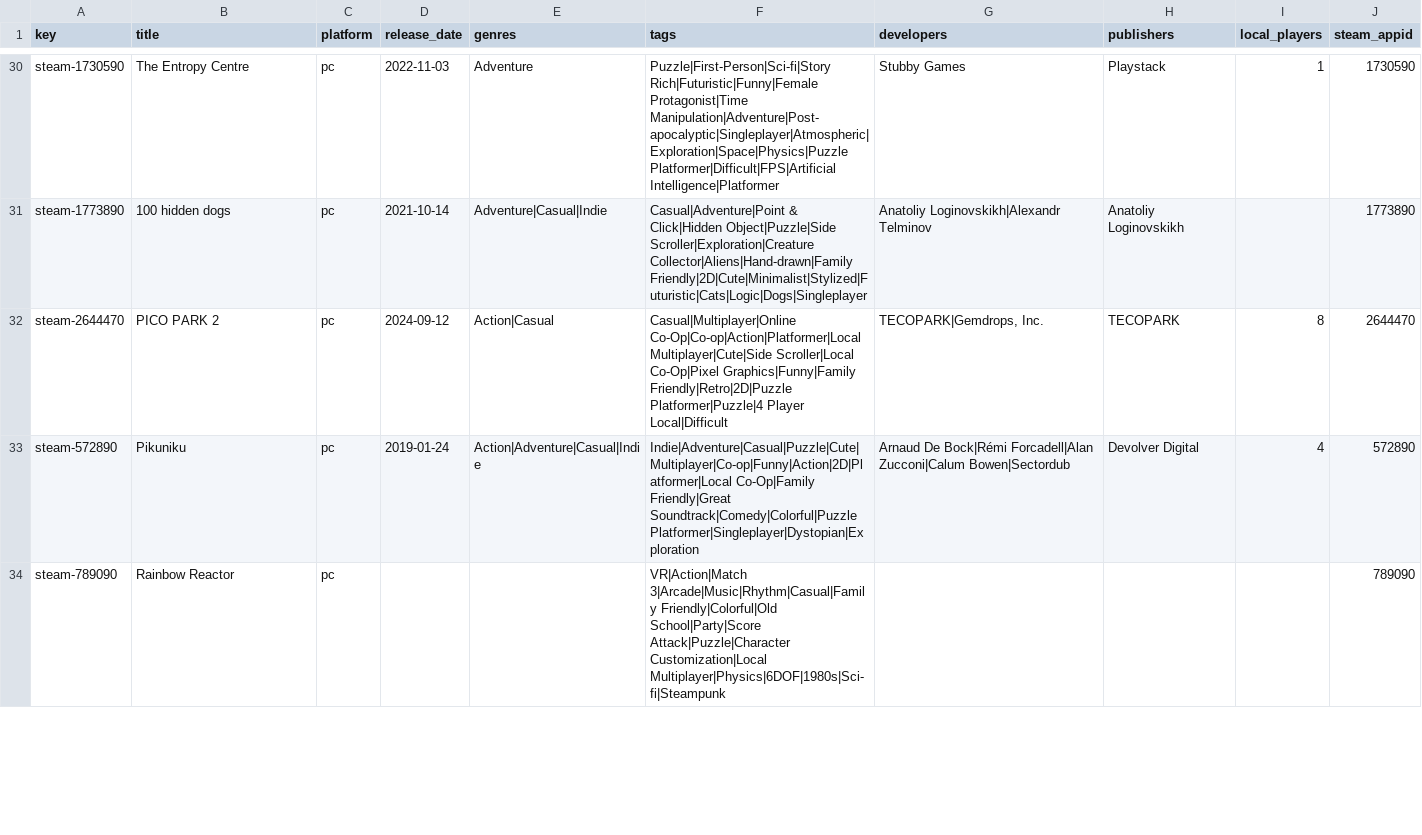
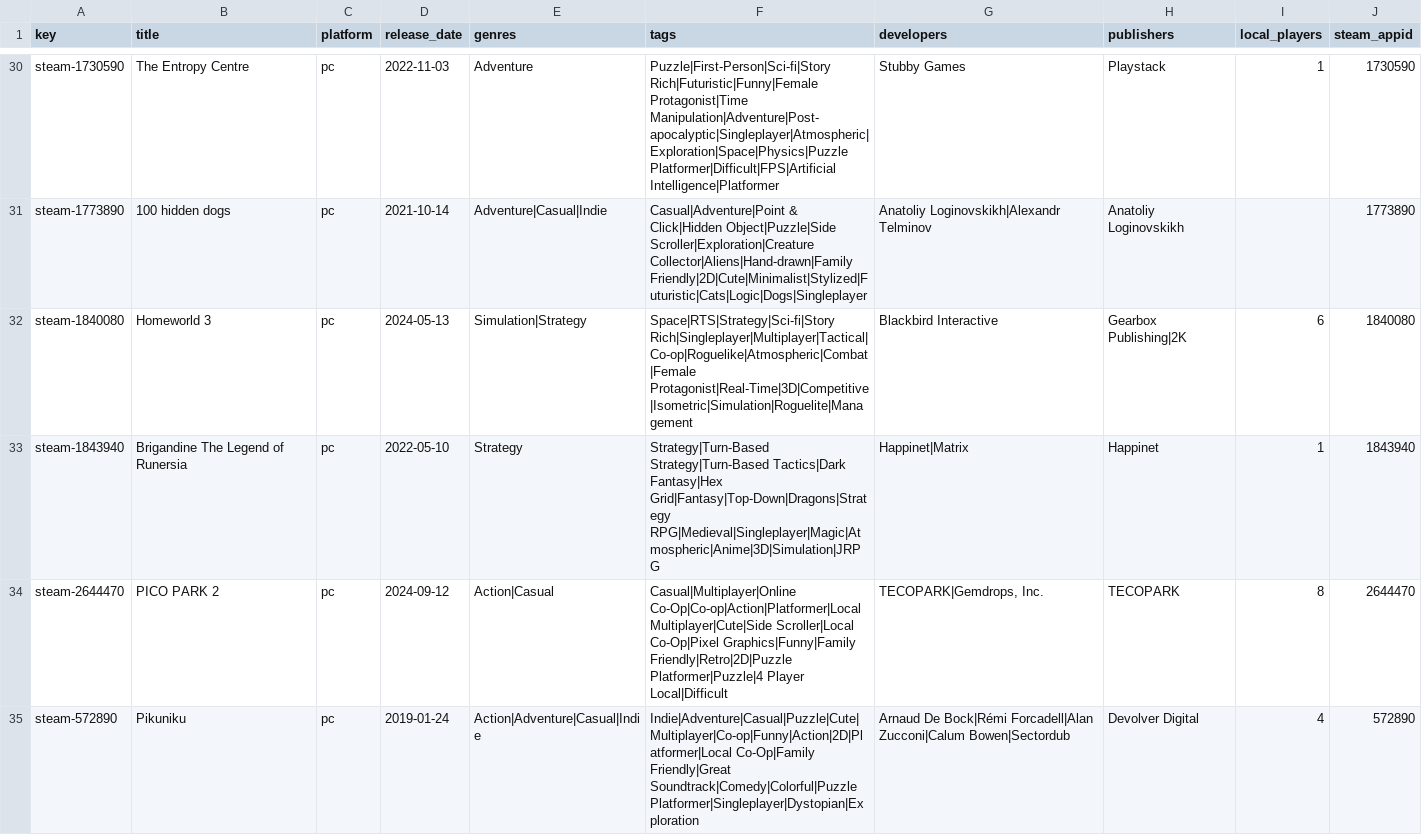
Before and after one commit to jeremybris/PlayOut-metadata, a CSV file: data/steam/05.csv, drawn as a sheet; only a part is shown, gaps mark what is left out; the shorter side is filled out with more unchanged rows; the diff names each change by its address in the sheet, - before the commit and + after, or states it on an @@ line.

```diff
--- a/data/steam/05.csv
+++ b/data/steam/05.csv
+row 32: steam-1840080 | Homeworld 3 | pc | 2024-05-13 | Simulation|Strategy | Space|RTS|Strategy|Sci-fi|Story Rich|Singleplayer|Multiplayer|Tactical|Co-op|Roguelike|Atmospheric|Combat|Female Protagonist|Real-Time|3D|Competitive|Isometric|Simulation|Roguelite|Management | Blackbird Interactive | Gearbox Publishing|2K | 6 | 1840080
+row 33: steam-1843940 | Brigandine The Legend of Runersia | pc | 2022-05-10 | Strategy | Strategy|Turn-Based Strategy|Turn-Based Tactics|Dark Fantasy|Hex Grid|Fantasy|Top-Down|Dragons|Strategy RPG|Medieval|Singleplayer|Magic|Atmospheric|Anime|3D|Simulation|JRPG | Happinet|Matrix | Happinet | 1 | 1843940
```
